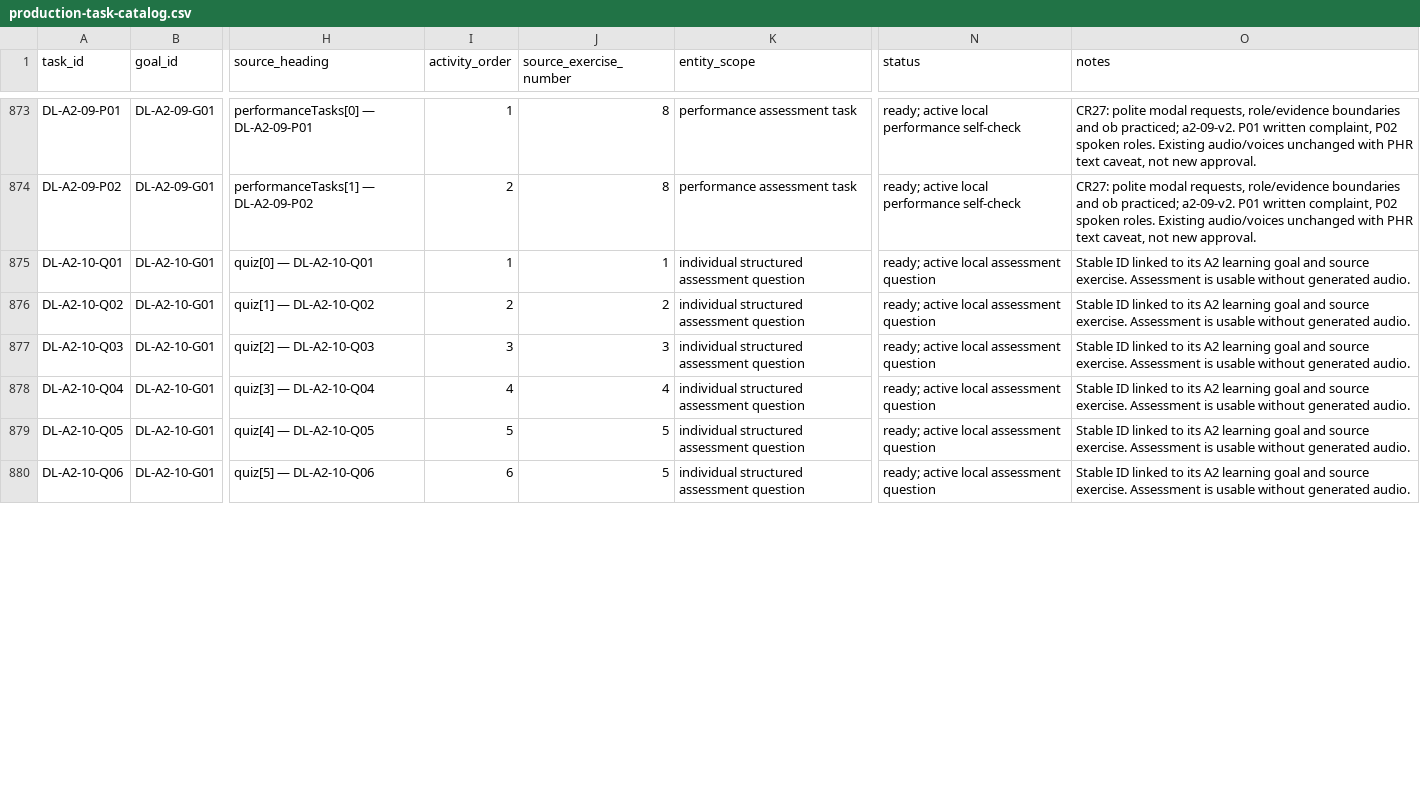
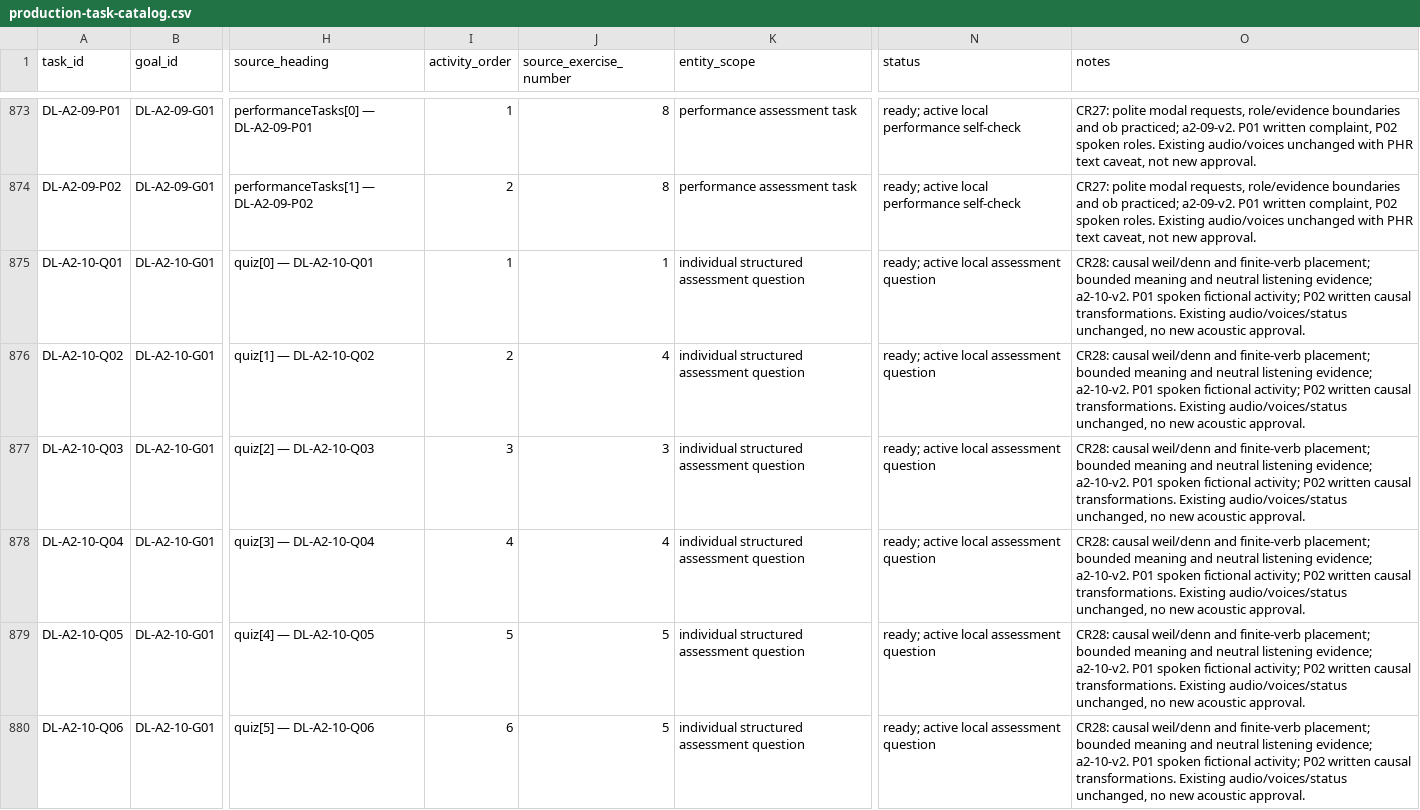
Before and after one commit to naderba69/deutschlern, a CSV file: data/production-task-catalog.csv, drawn as a sheet; only a part is shown, gaps mark what is left out; the diff covers the shown part only; the diff names each change by its address in the sheet, - before the commit and + after, or states it on an @@ line.

Commit message:
Align A2.10 causal clauses and distinct performance tasks (CR28)
Co-authored-by: arena-agent <297053741+arena-agent@users.noreply.github.com>

```diff
--- a/data/production-task-catalog.csv
+++ b/data/production-task-catalog.csv
-O875:O880 (notes): Stable ID linked to its A2 learning goal and source exercise. Assessment is usable without generated audio.
+O875:O880 (notes): CR28: causal weil/denn and finite-verb placement; bounded meaning and neutral listening evidence; a2-10-v2. P01 spoken fictional activity; P02 written causal transformations. Existing audio/voices/status unchanged, no new acoustic approval.
-J876 (source_exercise_number): 2
+J876 (source_exercise_number): 4
```
Also changed, not shown: 33 edited cells elsewhere in this file, data/audio-asset-register.csv, 11 other files.
